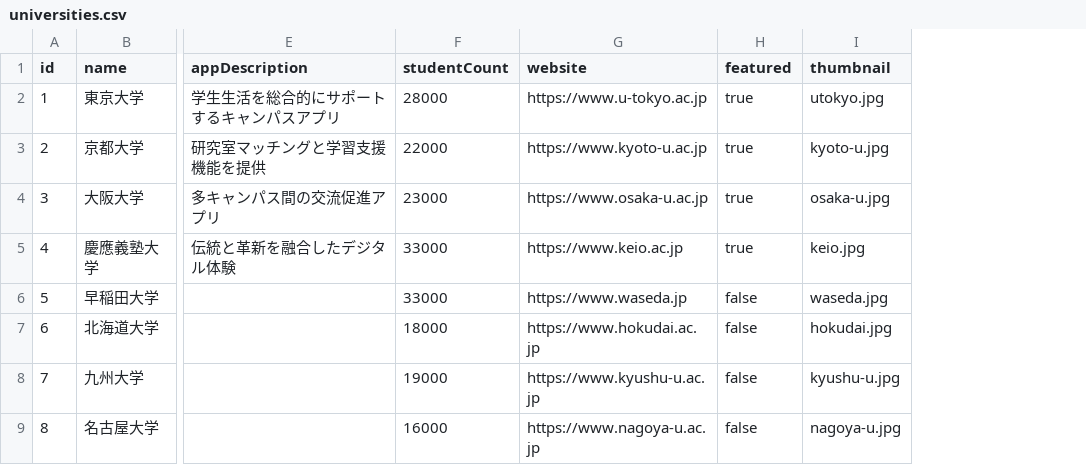
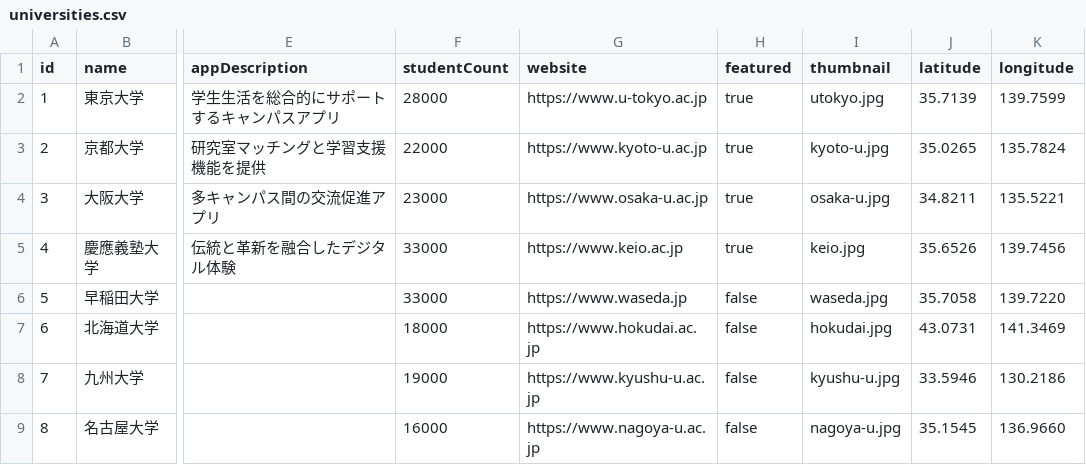
Before and after one commit to kouheisatou/uaf_lp, a CSV file: public/contents/universities.csv, drawn as a sheet; only a part is shown, gaps mark what is left out; the diff names each change by its address in the sheet, - before the commit and + after, or states it on an @@ line.

```diff
--- a/public/contents/universities.csv
+++ b/public/contents/universities.csv
+column J (latitude), rows 2-9: 35.7139 | 35.0265 | 34.8211 | 35.6526 | 35.7058 | 43.0731 | 33.5946 | 35.1545
+column K (longitude), rows 2-9: 139.7599 | 135.7824 | 135.5221 | 139.7456 | 139.7220 | 141.3469 | 130.2186 | 136.9660
```
Also changed, not shown: 6 other files.
